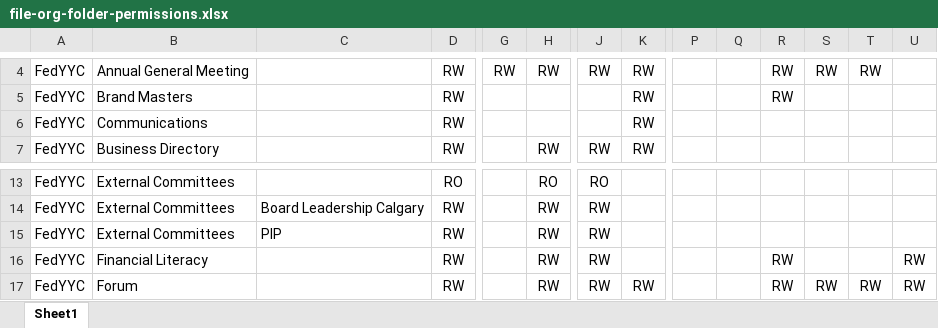
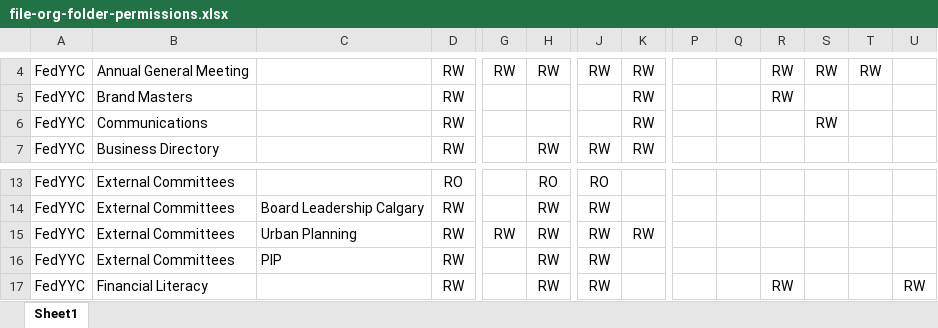
Before and after one commit to yayen0936/new-file-management-system, an Excel workbook: inputs/file-org-folder-permissions.xlsx, sheet Sheet1, drawn as a sheet; only a part is shown, gaps mark what is left out; the shorter side is filled out with more unchanged rows; values as stored, in another font and other column widths than the file's, no borders; conditional formats not drawn; rows hold the shown columns only; the diff names each change by its address in the sheet, - before the commit and + after, or states it on an @@ line.

```diff
--- a/inputs/file-org-folder-permissions.xlsx (sheet Sheet1)
+++ b/inputs/file-org-folder-permissions.xlsx (sheet Sheet1)
-S6: (empty)
+S6: RW
+row 15: FedYYC | External Committees | Urban Planning | RW | RW | RW | RW | RW
```
Also changed, not shown: 5 other files.
